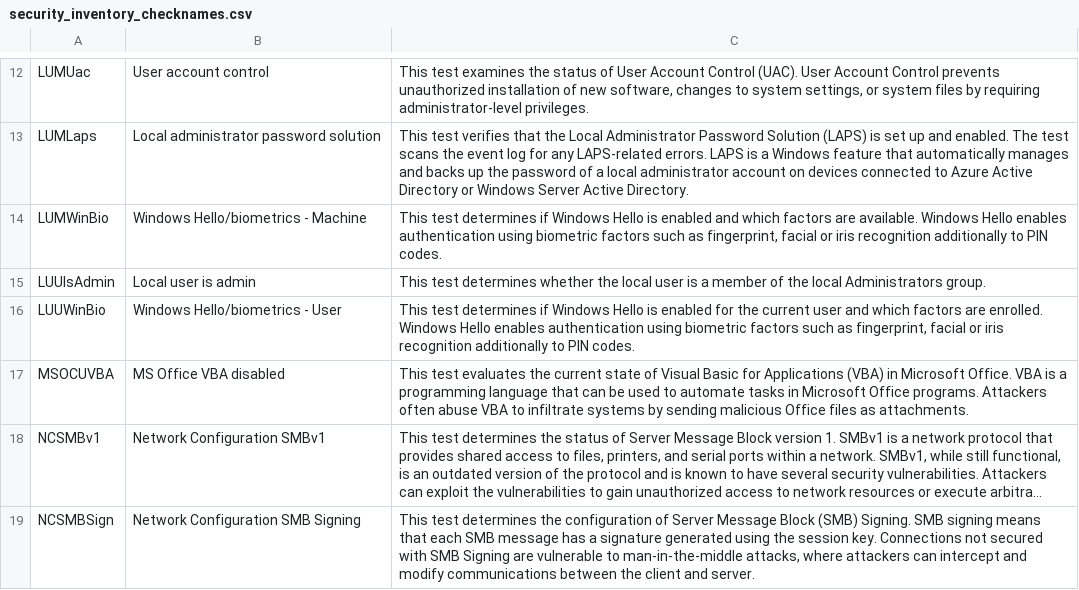
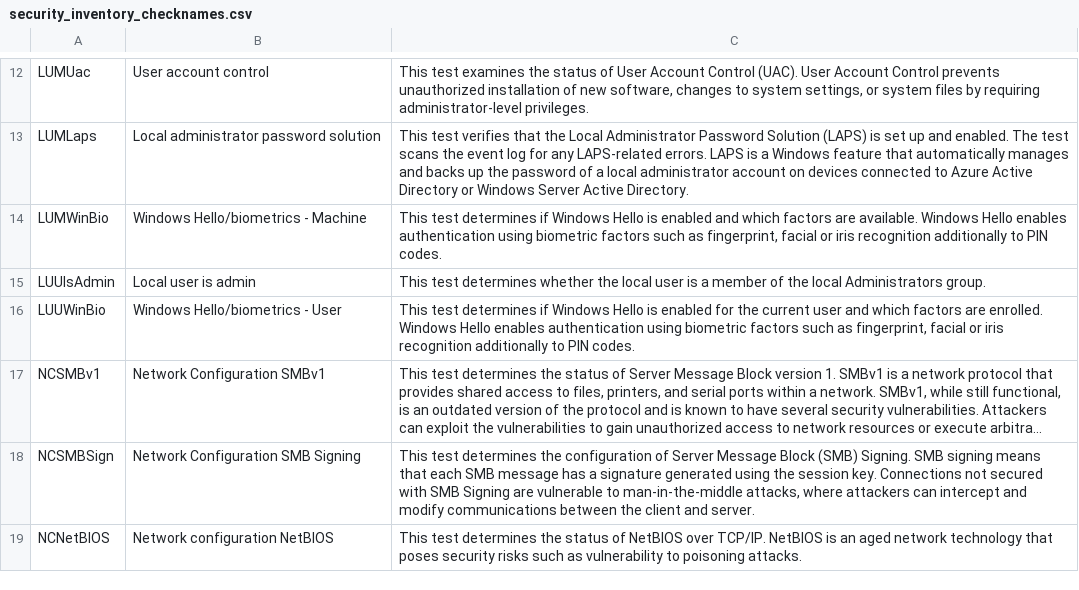
Before and after one commit to vastlimits/uberAgent-config, a CSV file: config-dev/generated/security_inventory_checknames.csv, drawn as a sheet; only a part is shown, gaps mark what is left out; the shorter side is filled out with more unchanged rows; long unchanged cells end in …; the diff names each change by its address in the sheet, - before the commit and + after, or states it on an @@ line.

```diff
--- a/config-dev/generated/security_inventory_checknames.csv
+++ b/config-dev/generated/security_inventory_checknames.csv
-row 17: MSOCUVBA | MS Office VBA disabled | This test evaluates the current state of Visual Basic for Applications (VBA) in Microsoft Office. VBA is a programming language that can be used to automate tasks in Microsoft Office programs. Attackers often abuse VBA to infiltrate systems by sending malicious Office files as attachments.
```
Also changed, not shown: 16 other files.
